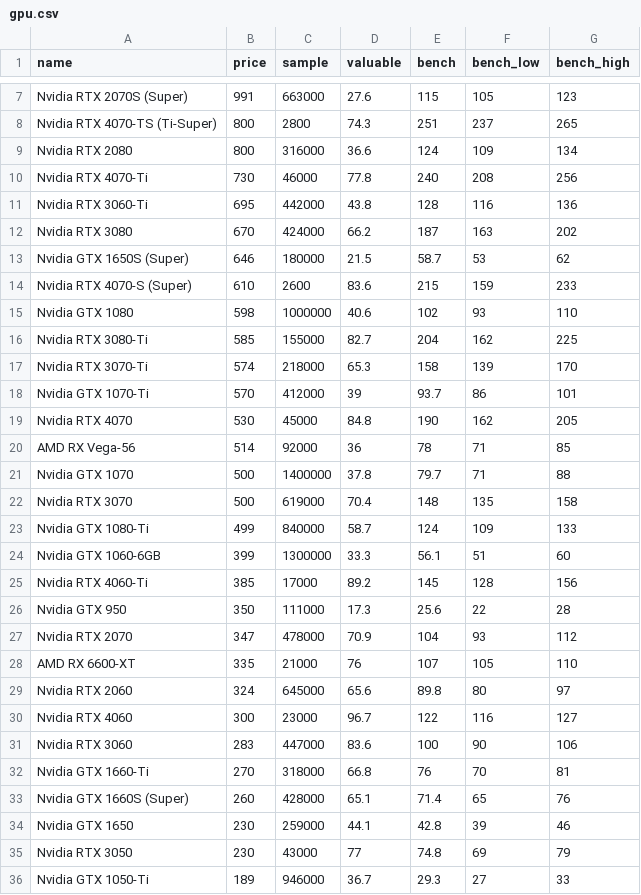
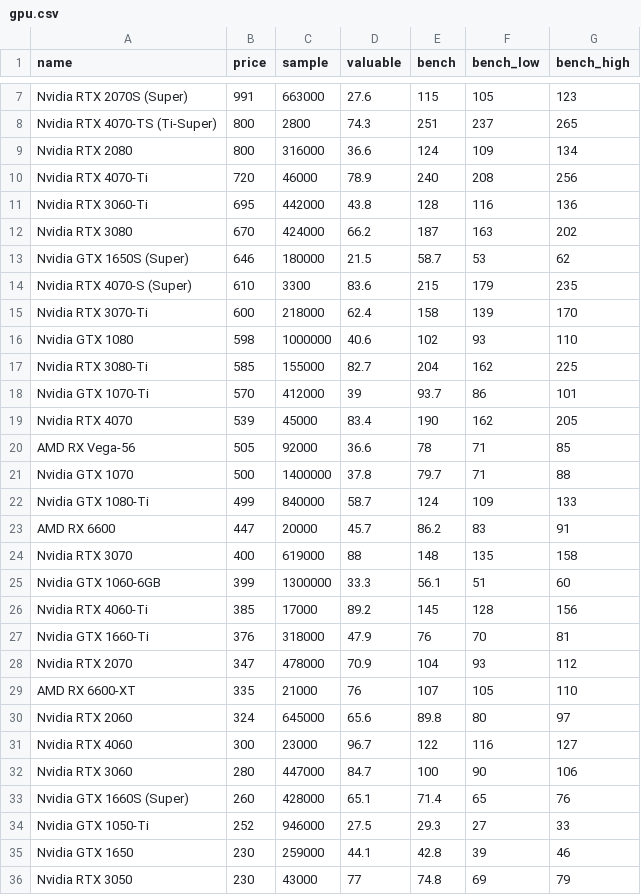
Before and after one commit to ShaokangJiang/CSE-203B-crapping, a CSV file: data/gpu.csv, drawn as a sheet; only a part is shown, gaps mark what is left out; the diff covers the shown part only.

```diff
--- a/data/gpu.csv
+++ b/data/gpu.csv
@@ -9,3 +9,3 @@ Nvidia RTX 4070-TS (Ti-Super),800,2800,74.3,251,237,265
 Nvidia RTX 2080,800,316000,36.6,124,109,134
-Nvidia RTX 4070-Ti,730,46000,77.8,240,208,256
+Nvidia RTX 4070-Ti,720,46000,78.9,240,208,256
 Nvidia RTX 3060-Ti,695,442000,43.8,128,116,136
@@ -13,15 +13,16 @@ Nvidia RTX 3080,670,424000,66.2,187,163,202
 Nvidia GTX 1650S (Super),646,180000,21.5,58.7,53,62
-Nvidia RTX 4070-S (Super),610,2600,83.6,215,159,233
+Nvidia RTX 4070-S (Super),610,3300,83.6,215,179,235
+Nvidia RTX 3070-Ti,600,218000,62.4,158,139,170
 Nvidia GTX 1080,598,1000000,40.6,102,93,110
 Nvidia RTX 3080-Ti,585,155000,82.7,204,162,225
-Nvidia RTX 3070-Ti,574,218000,65.3,158,139,170
 Nvidia GTX 1070-Ti,570,412000,39,93.7,86,101
-Nvidia RTX 4070,530,45000,84.8,190,162,205
-AMD RX Vega-56,514,92000,36,78,71,85
+Nvidia RTX 4070,539,45000,83.4,190,162,205
+AMD RX Vega-56,505,92000,36.6,78,71,85
 Nvidia GTX 1070,500,1400000,37.8,79.7,71,88
-Nvidia RTX 3070,500,619000,70.4,148,135,158
 Nvidia GTX 1080-Ti,499,840000,58.7,124,109,133
+AMD RX 6600,447,20000,45.7,86.2,83,91
+Nvidia RTX 3070,400,619000,88,148,135,158
 Nvidia GTX 1060-6GB,399,1300000,33.3,56.1,51,60
 Nvidia RTX 4060-Ti,385,17000,89.2,145,128,156
-Nvidia GTX 950,350,111000,17.3,25.6,22,28
+Nvidia GTX 1660-Ti,376,318000,47.9,76,70,81
 Nvidia RTX 2070,347,478000,70.9,104,93,112
@@ -30,7 +31,6 @@ Nvidia RTX 2060,324,645000,65.6,89.8,80,97
 Nvidia RTX 4060,300,23000,96.7,122,116,127
-Nvidia RTX 3060,283,447000,83.6,100,90,106
-Nvidia GTX 1660-Ti,270,318000,66.8,76,70,81
+Nvidia RTX 3060,280,447000,84.7,100,90,106
 Nvidia GTX 1660S (Super),260,428000,65.1,71.4,65,76
+Nvidia GTX 1050-Ti,252,946000,27.5,29.3,27,33
 Nvidia GTX 1650,230,259000,44.1,42.8,39,46
 Nvidia RTX 3050,230,43000,77,74.8,69,79
-Nvidia GTX 1050-Ti,189,946000,36.7,29.3,27,33
```
Also changed, not shown: 1 added row, 1 removed row and 6 edited cells elsewhere in this file, data/hdd.csv, data/ram.csv, 2 other files.
